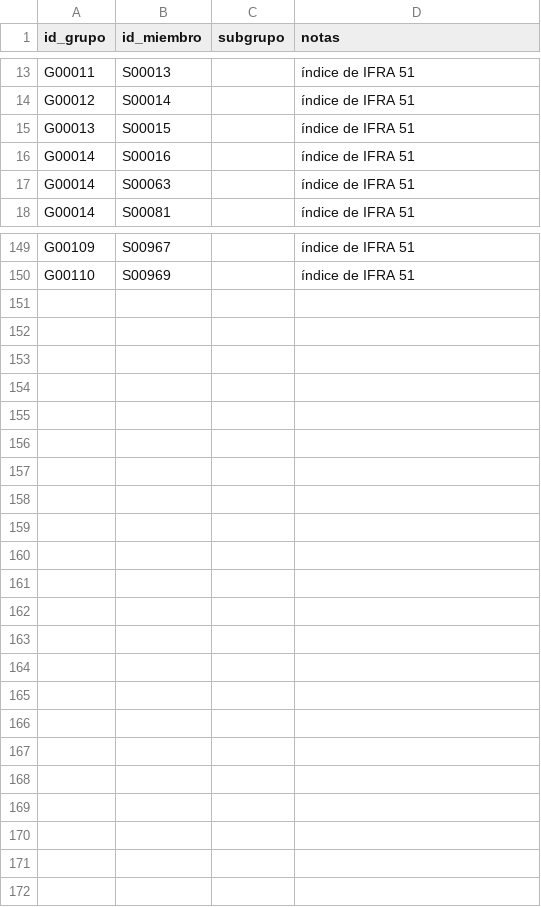
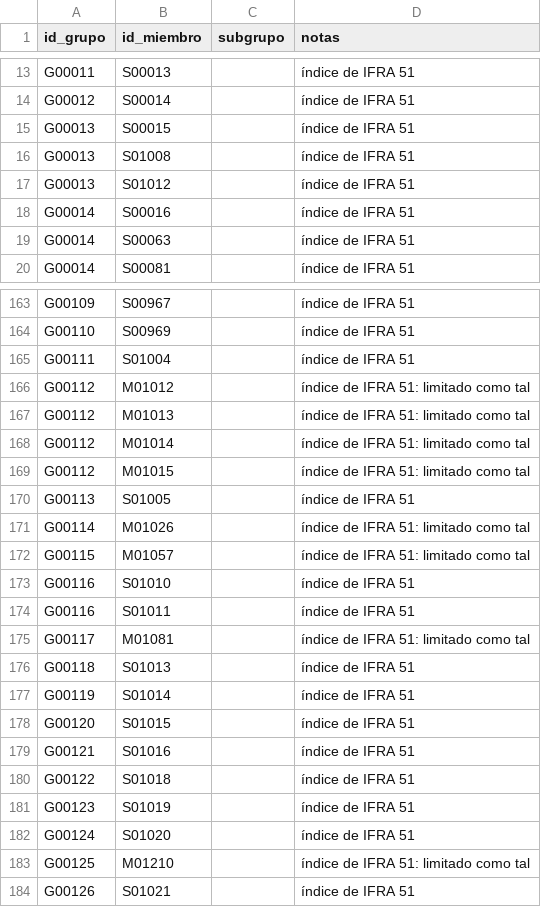
Before and after one commit to smortenax/perfumeria-app, a CSV file: datos/v2/grupo-miembros.csv, drawn as a sheet; only a part is shown, gaps mark what is left out; the diff covers the shown part only.

```diff
--- a/datos/v2/grupo-miembros.csv
+++ b/datos/v2/grupo-miembros.csv
@@ -15,2 +15,4 @@ G00012,S00014,,índice de IFRA 51
 G00013,S00015,,índice de IFRA 51
+G00013,S01008,,índice de IFRA 51
+G00013,S01012,,índice de IFRA 51
 G00014,S00016,,índice de IFRA 51
@@ -150 +164,21 @@ G00109,S00967,,índice de IFRA 51
 G00110,S00969,,índice de IFRA 51
+G00111,S01004,,índice de IFRA 51
+G00112,M01012,,índice de IFRA 51: limitado como tal
+G00112,M01013,,índice de IFRA 51: limitado como tal
+G00112,M01014,,índice de IFRA 51: limitado como tal
+G00112,M01015,,índice de IFRA 51: limitado como tal
+G00113,S01005,,índice de IFRA 51
+G00114,M01026,,índice de IFRA 51: limitado como tal
+G00115,M01057,,índice de IFRA 51: limitado como tal
+G00116,S01010,,índice de IFRA 51
+G00116,S01011,,índice de IFRA 51
+G00117,M01081,,índice de IFRA 51: limitado como tal
+G00118,S01013,,índice de IFRA 51
+G00119,S01014,,índice de IFRA 51
+G00120,S01015,,índice de IFRA 51
+G00121,S01016,,índice de IFRA 51
+G00122,S01018,,índice de IFRA 51
+G00123,S01019,,índice de IFRA 51
+G00124,S01020,,índice de IFRA 51
+G00125,M01210,,índice de IFRA 51: limitado como tal
+G00126,S01021,,índice de IFRA 51
```
Also changed, not shown: 12 added rows elsewhere in this file, datos/v2/grupos.csv, datos/v2/sustancia-cas.csv, 11 other files.
